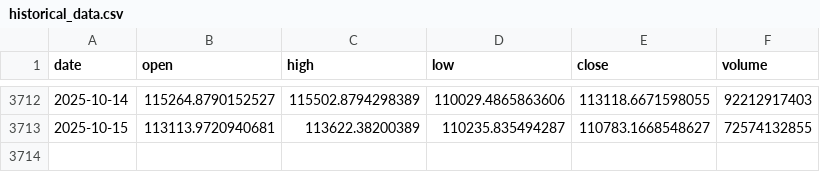
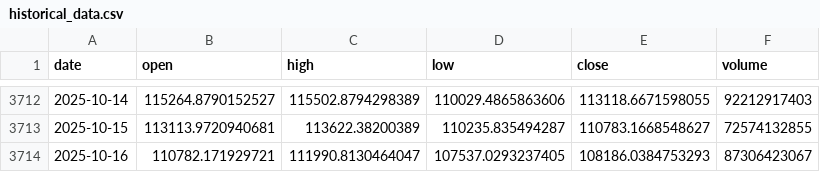
Before and after one commit to LukeGSW/AnalisiCiclica-BTC-USD, a CSV file: data/BTC-USD/historical_data.csv, drawn as a sheet; only a part is shown, gaps mark what is left out; the diff names each change by its address in the sheet, - before the commit and + after, or states it on an @@ line.

```diff
--- a/data/BTC-USD/historical_data.csv
+++ b/data/BTC-USD/historical_data.csv
+row 3714: 2025-10-16 | 110782.171929721 | 111990.8130464047 | 107537.0293237405 | 108186.0384753293 | 87306423067
```
Also changed, not shown: data/BTC-USD/signals.csv, 3 other files.
